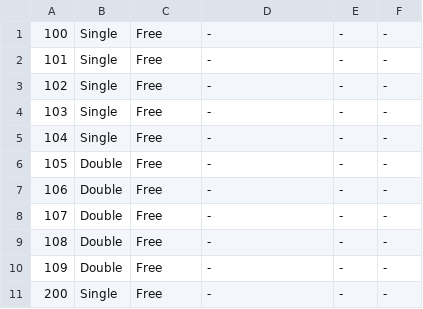
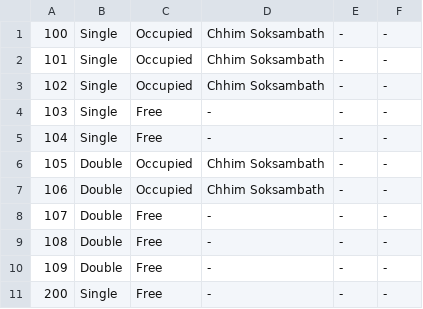
Before and after one commit to Chips-beans/CADT_Library_MGS, a CSV file: src/rooms.csv, drawn as a sheet; only a part is shown.

```diff
--- a/src/rooms.csv
+++ b/src/rooms.csv
@@ -1,8 +1,8 @@
-100,Single,Free,-,-,-
-101,Single,Free,-,-,-
-102,Single,Free,-,-,-
+100,Single,Occupied,Chhim Soksambath,-,-
+101,Single,Occupied,Chhim Soksambath,-,-
+102,Single,Occupied,Chhim Soksambath,-,-
 103,Single,Free,-,-,-
 104,Single,Free,-,-,-
-105,Double,Free,-,-,-
-106,Double,Free,-,-,-
+105,Double,Occupied,Chhim Soksambath,-,-
+106,Double,Occupied,Chhim Soksambath,-,-
 107,Double,Free,-,-,-
```
Also changed, not shown: 4 other files.
